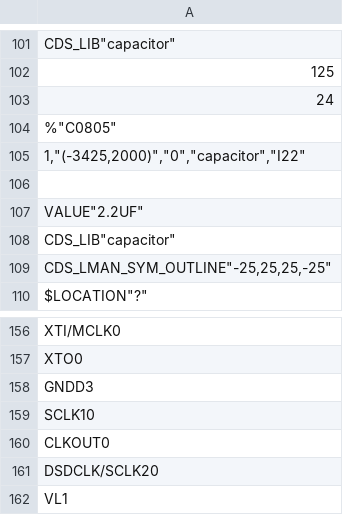
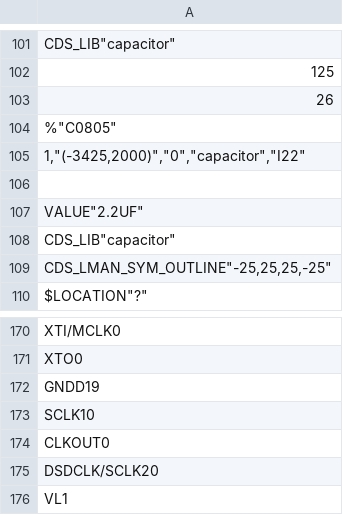
Before and after one commit to ZhongRuge/POWAMP, a CSV file: worklib/power_amplifier/sch_1/page6.csv, drawn as a sheet; only a part is shown, gaps mark what is left out; addresses are those after the commit; the diff covers the shown part only; the diff names each change by its address in the sheet, - before the commit and + after, or states it on an @@ line.

```diff
--- a/worklib/power_amplifier/sch_1/page6.csv
+++ b/worklib/power_amplifier/sch_1/page6.csv
-A103: 24
+A103: 26
-A172: GNDD3
+A172: GNDD19
```
Also changed, not shown: 16 added rows, 4 removed rows, 17 moved rows and 43 edited cells elsewhere in this file, 52 other files.
